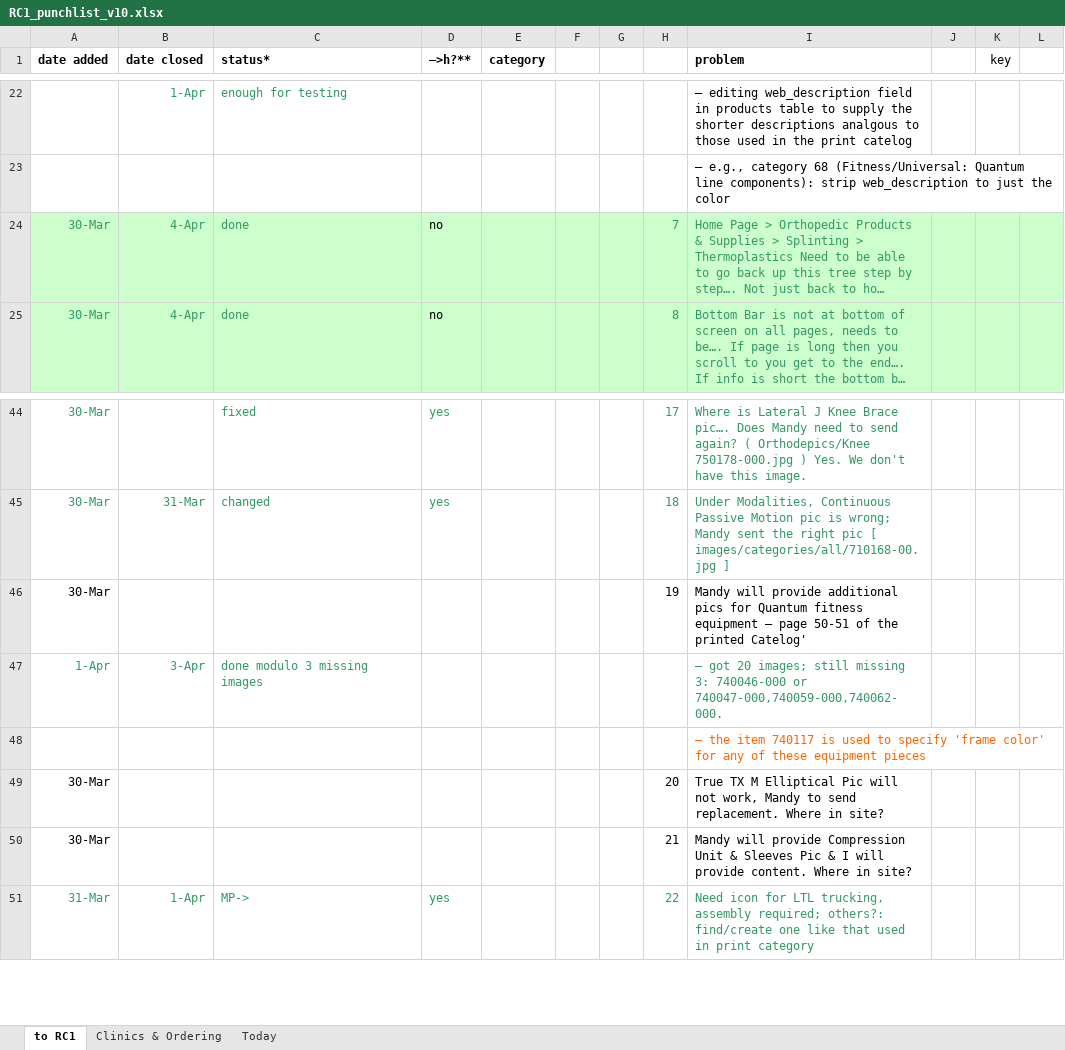
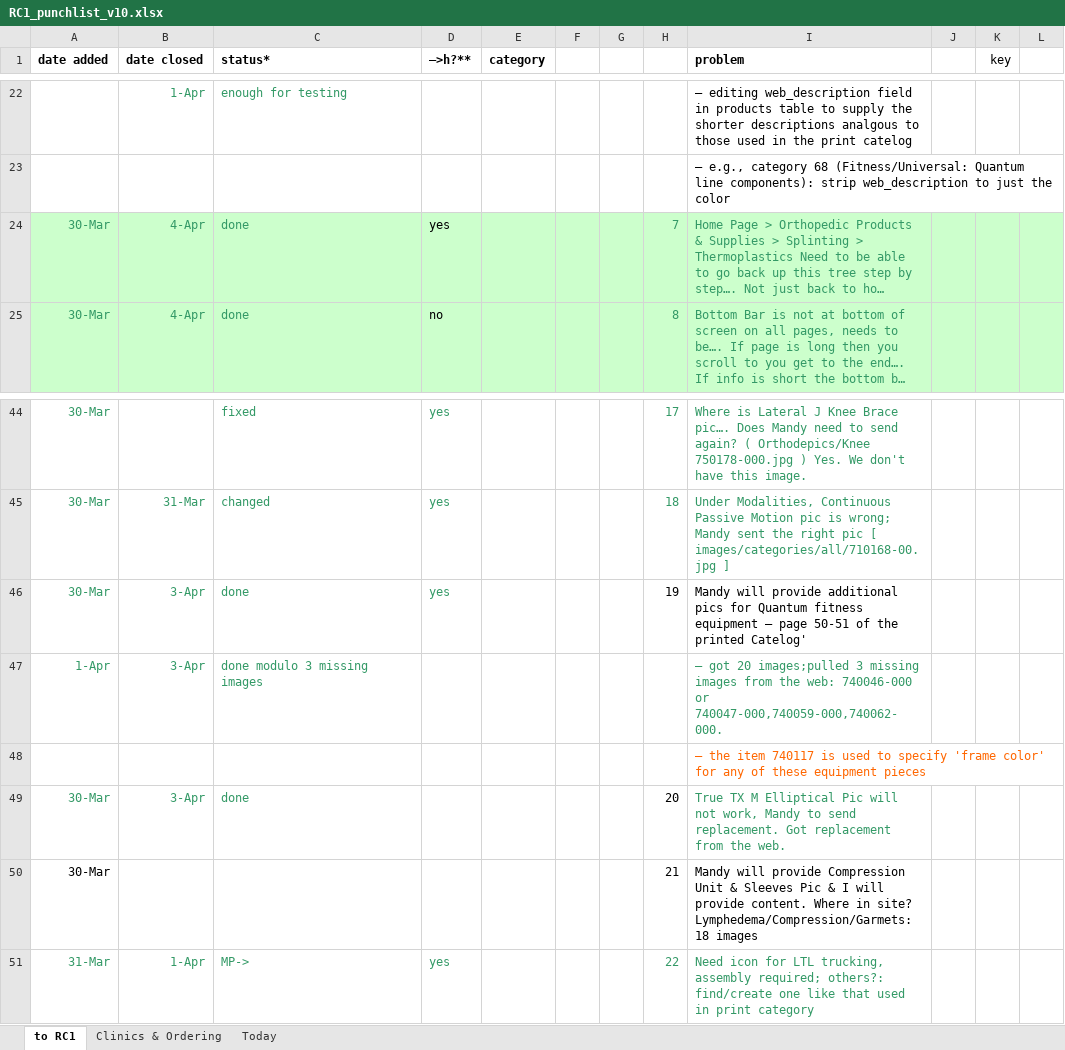
Before and after one commit to cloudsuite/tm3ror, an Excel workbook: status/RC1_punchlist_v10.xlsx, sheet to RC1, drawn as a sheet; only a part is shown, gaps mark what is left out; long unchanged cells end in …; values as stored, in another font and other column widths than the file's, no borders; the diff names each change by its address in the sheet, - before the commit and + after, or states it on an @@ line.

Commit message:
added some missing images from web

```diff
--- a/status/RC1_punchlist_v10.xlsx (sheet to RC1)
+++ b/status/RC1_punchlist_v10.xlsx (sheet to RC1)
-D24 (—>h?**): no
+D24 (—>h?**): yes
-A46 text colour: black
+A46 text colour: #339966
-B46 (date closed): (empty)
+B46 (date closed): 3-Apr
-C46 (status*): (empty)
+C46 (status*): done
-D46 (—>h?**): (empty)
+D46 (—>h?**): yes
-I47 (problem): …got 20 images; still missing 3: 740046-000 or…
+I47 (problem): …got 20 images;pulled 3 missing images from the web: 740046-000 or…
-A49 text colour: black
+A49 text colour: #339966
-B49 (date closed): (empty)
+B49 (date closed): 3-Apr
-C49 (status*): (empty)
+C49 (status*): done
-I49 (problem): …send replacement. Where in site?
+I49 (problem): …send replacement. Got replacement from the web.
-I49 text colour: black
+I49 text colour: #339966
-I50 (problem): …in site?
+I50 (problem): …in site? Lymphedema/Compression/Garmets: 18 images
```
Also changed, not shown: 11 other files.
